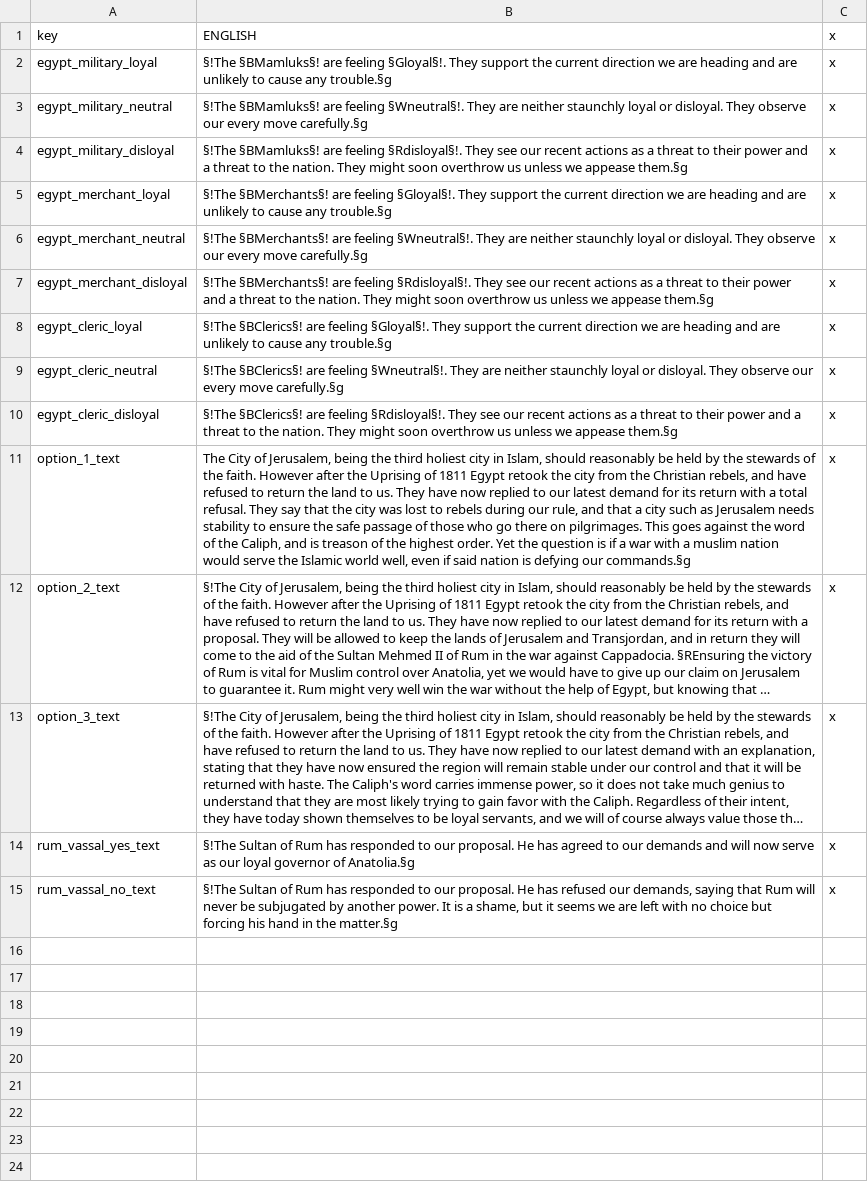
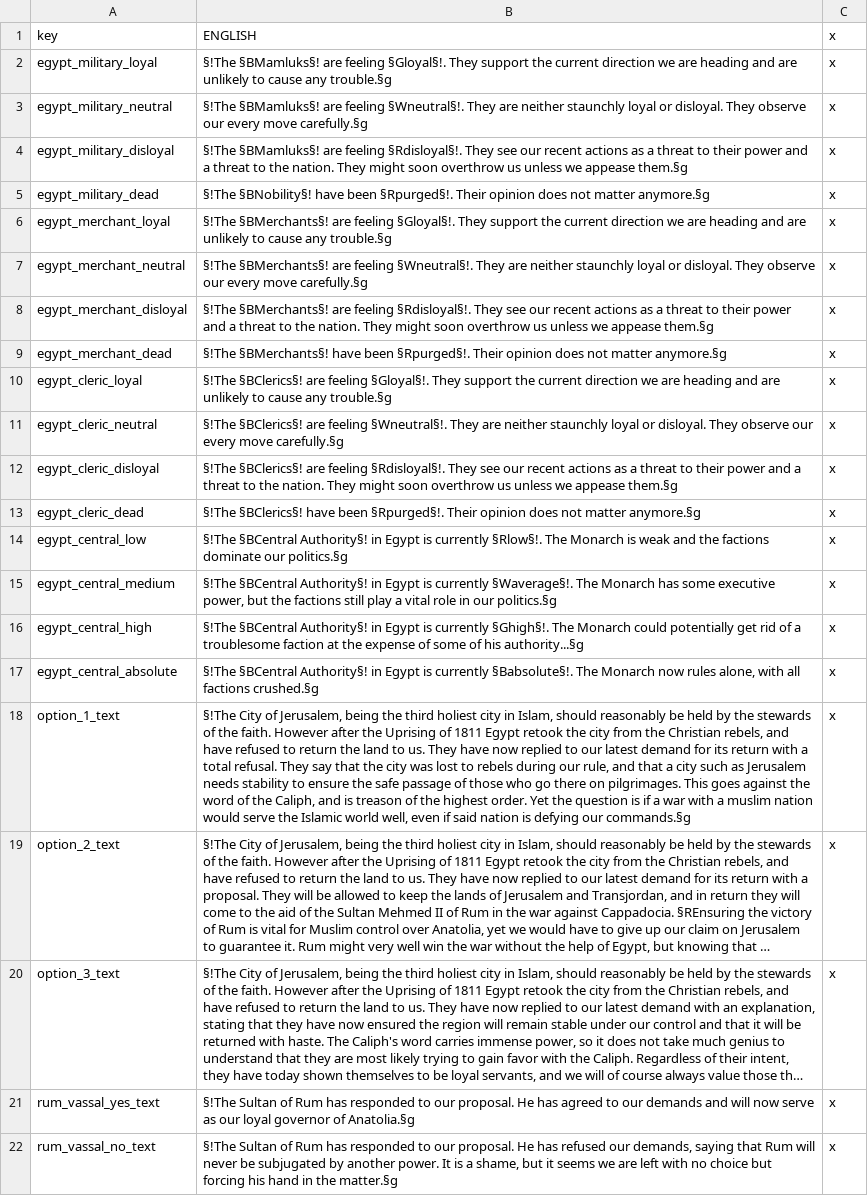
Before and after one commit to Rainbow-Goat/Fall-of-Genghis, a CSV file: Fall of Genghis/localisation/0_dynamic_loc.csv, drawn as a sheet; long unchanged cells end in …; addresses are those after the commit; the diff names each change by its address in the sheet, - before the commit and + after, or states it on an @@ line.

Commit message:
Egypt Content Final
Finalized Egypt content, only need to add localization and GFX to everything now...

```diff
--- a/Fall of Genghis/localisation/0_dynamic_loc.csv
+++ b/Fall of Genghis/localisation/0_dynamic_loc.csv
+row 5: egypt_military_dead | §!The §BNobility§! have been §Rpurged§!. Their opinion does not matter anymore.§g | x
+row 9: egypt_merchant_dead | §!The §BMerchants§! have been §Rpurged§!. Their opinion does not matter anymore.§g | x
+row 13: egypt_cleric_dead | §!The §BClerics§! have been §Rpurged§!. Their opinion does not matter anymore.§g | x
+row 14: egypt_central_low | §!The §BCentral Authority§! in Egypt is currently §Rlow§!. The Monarch is weak and the factions dominate our politics.§g | x
+row 15: egypt_central_medium | §!The §BCentral Authority§! in Egypt is currently §Waverage§!. The Monarch has some executive power, but the factions still play a vital role in our politics.§g | x
+row 16: egypt_central_high | §!The §BCentral Authority§! in Egypt is currently §Ghigh§!. The Monarch could potentially get rid of a troublesome faction at the expense of some of his authority...§g | x
+row 17: egypt_central_absolute | §!The §BCentral Authority§! in Egypt is currently §Babsolute§!. The Monarch now rules alone, with all factions crushed.§g | x
-B18: The City of…
+B18: §!The City of…
```
Also changed, not shown: Fall of Genghis/localisation/0_tooltips.csv, Fall of Genghis/localisation/1_MiddleEast_tags.csv, 10 other files.
